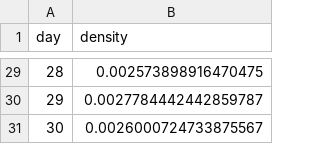
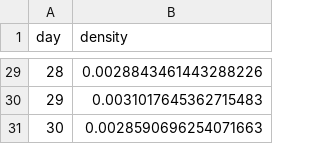
Before and after one commit to Villone96/MMORPG-Game-Analysis, a CSV file: Dash/Density/DE_densityData.csv, drawn as a sheet; only a part is shown, gaps mark what is left out; the diff covers the shown part only.

```diff
--- a/Dash/Density/DE_densityData.csv
+++ b/Dash/Density/DE_densityData.csv
@@ -29,3 +29,3 @@ day,density
-28,0.002573898916470475
-29,0.0027784442442859787
-30,0.0026000724733875567
+28,0.0028843461443288226
+29,0.0031017645362715483
+30,0.0028590696254071663
```
Also changed, not shown: 27 edited cells elsewhere in this file, Dash/Reciprocity/RE_reciprocityData.csv, Dash/Reciprocity/RE_reciprocityMData.csv, 24 other files.
